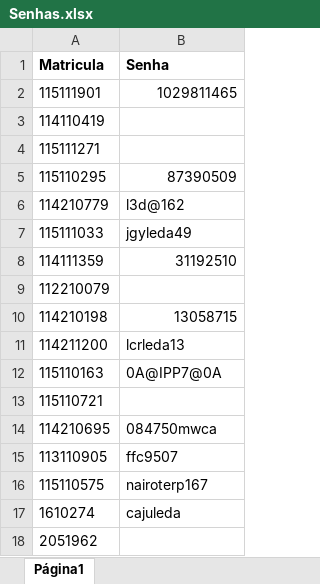
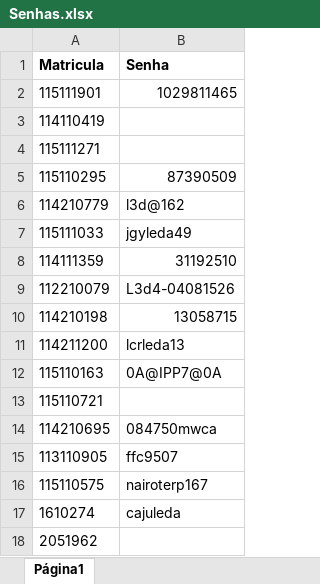
Before and after one commit to adalbertocajueiro/leda-tools, an Excel workbook: leda-submission-server/conf/Senhas.xlsx, sheet Página1, drawn as a sheet; values as stored, in another font and other column widths than the file's, no borders; charts and pictures not drawn; the diff names each change by its address in the sheet, - before the commit and + after, or states it on an @@ line.

```diff
--- a/leda-submission-server/conf/Senhas.xlsx (sheet Página1)
+++ b/leda-submission-server/conf/Senhas.xlsx (sheet Página1)
-B9 (Senha): (empty)
+B9 (Senha): L3d4-04081526
```
Also changed, not shown: 7 other files.
